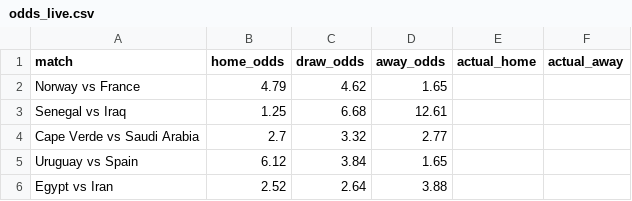
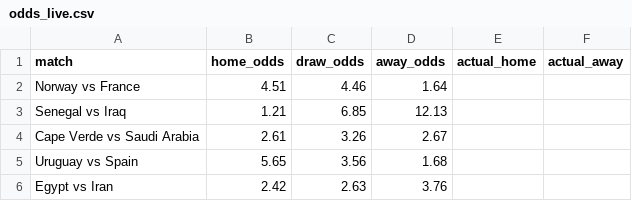
Before and after one commit to huangjialing0010/worldcup-2026-predict, a CSV file: data/raw/odds_live.csv, drawn as a sheet.

```diff
--- a/data/raw/odds_live.csv
+++ b/data/raw/odds_live.csv
@@ -1,6 +1,6 @@
 match,home_odds,draw_odds,away_odds,actual_home,actual_away
-Norway vs France,4.79,4.62,1.65,,
-Senegal vs Iraq,1.25,6.68,12.61,,
-Cape Verde vs Saudi Arabia,2.7,3.32,2.77,,
-Uruguay vs Spain,6.12,3.84,1.65,,
-Egypt vs Iran,2.52,2.64,3.88,,
+Norway vs France,4.51,4.46,1.64,,
+Senegal vs Iraq,1.21,6.85,12.13,,
+Cape Verde vs Saudi Arabia,2.61,3.26,2.67,,
+Uruguay vs Spain,5.65,3.56,1.68,,
+Egypt vs Iran,2.42,2.63,3.76,,
```
Also changed, not shown: output/predictions_with_context.csv, 1 other file.
